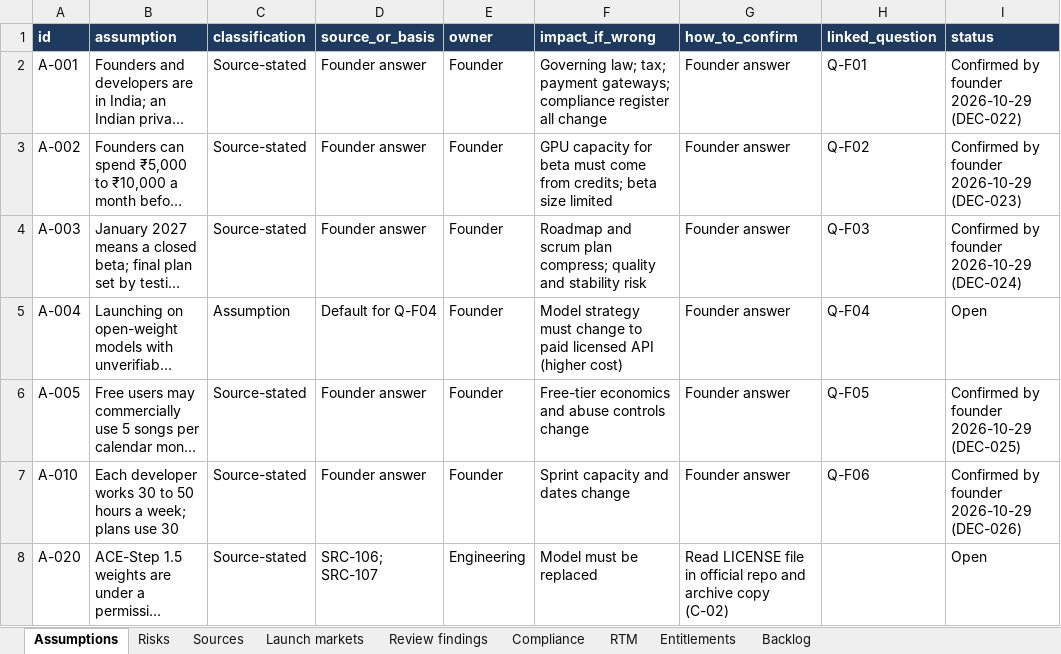
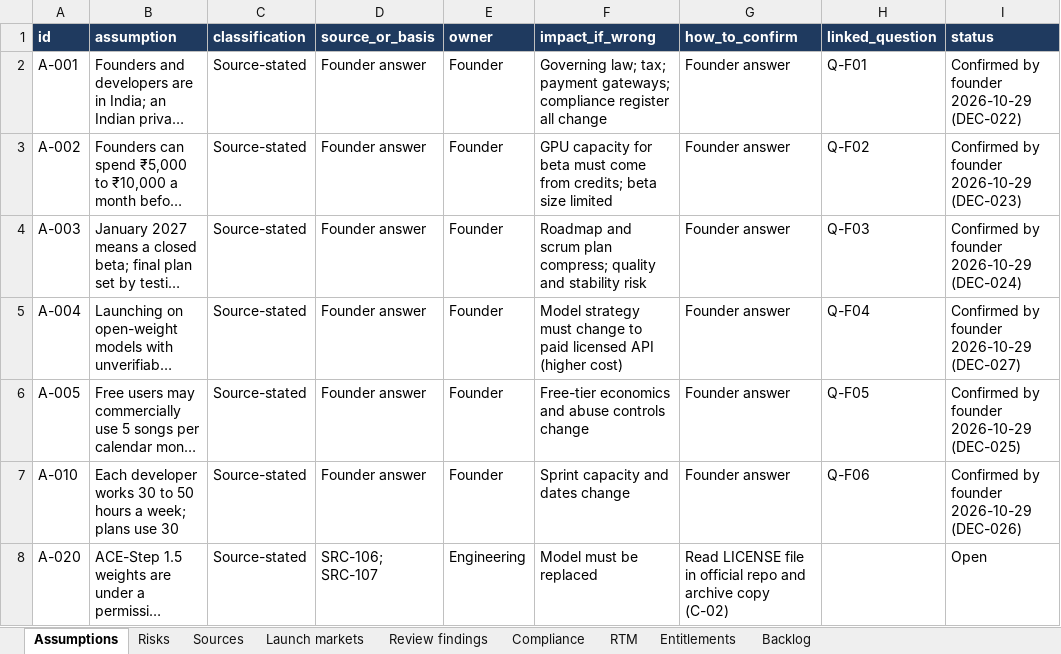
Before and after one commit to amitkumarsingh1697/BeatMind_AI, an Excel workbook: docs/registers/beatmind-registers.xlsx, sheet Assumptions, drawn as a sheet; only a part is shown; long unchanged cells end in …; values as stored, in another font and other column widths than the file's, no borders; the diff names each change by its address in the sheet, - before the commit and + after, or states it on an @@ line.

```diff
--- a/docs/registers/beatmind-registers.xlsx (sheet Assumptions)
+++ b/docs/registers/beatmind-registers.xlsx (sheet Assumptions)
-C5 (classification): Assumption
+C5 (classification): Source-stated
-D5 (source_or_basis): Default for Q-F04
+D5 (source_or_basis): Founder answer
-I5 (status): Open
+I5 (status): Confirmed by founder 2026-10-29 (DEC-027)
```
Also changed, not shown: 4 other files.
